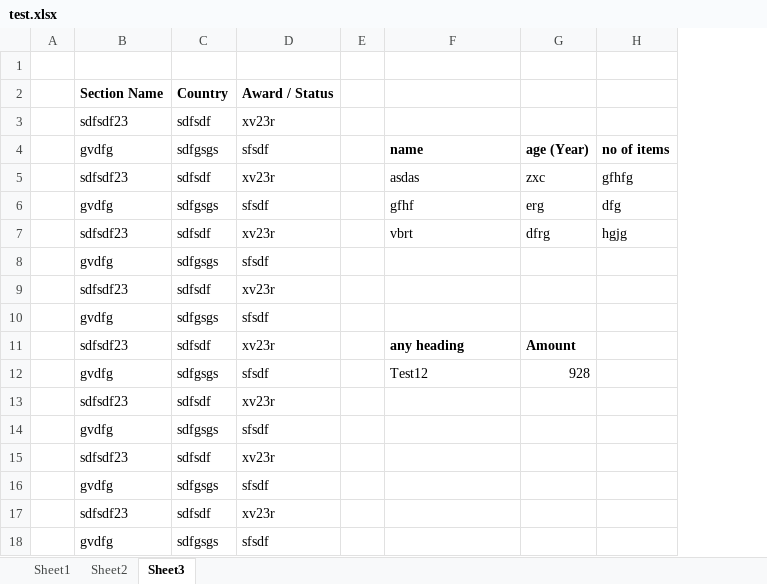
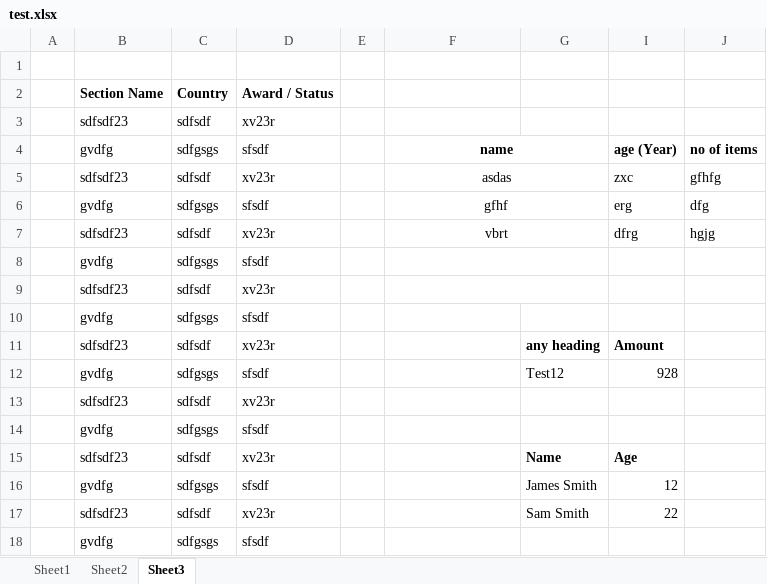
Before and after one commit to souravdasee/LaraSheet, an Excel workbook: test.xlsx, sheet Sheet3, drawn as a sheet; values as stored, in another font and other column widths than the file's, no borders; removed rows and columns are numbered as before the commit, all else as after; the diff names each change by its address in the sheet, - before the commit and + after, or states it on an @@ line.

Commit message:
+marging columns & hinding columns on same row position

```diff
--- a/test.xlsx (sheet Sheet3)
+++ b/test.xlsx (sheet Sheet3)
+column G, rows 11-15: any heading | Test12 |  |  | Name
-F4:F7 alignment: left
+F4:F7 alignment: center
+F4:G4 merged
+F5:G5 merged
+F6:G6 merged
+F7:G7 merged
+F8:G8 merged
+F9:G9 merged
-F11: any heading
+F11: (empty)
-F12: Test12
+F12: (empty)
-I15: (empty)
+I15: Age
+row 16:  | gvdfg | sdfgsgs | sfsdf |  |  | James Smith | 12
+row 17:  | sdfsdf23 | sdfsdf | xv23r |  |  | Sam Smith | 22
-row 17:  | sdfsdf23 | sdfsdf | xv23r
-row 18:  | gvdfg | sdfgsgs | sfsdf
```
Also changed, not shown: sheet Sheet2, hidden cells, 6 other files.
